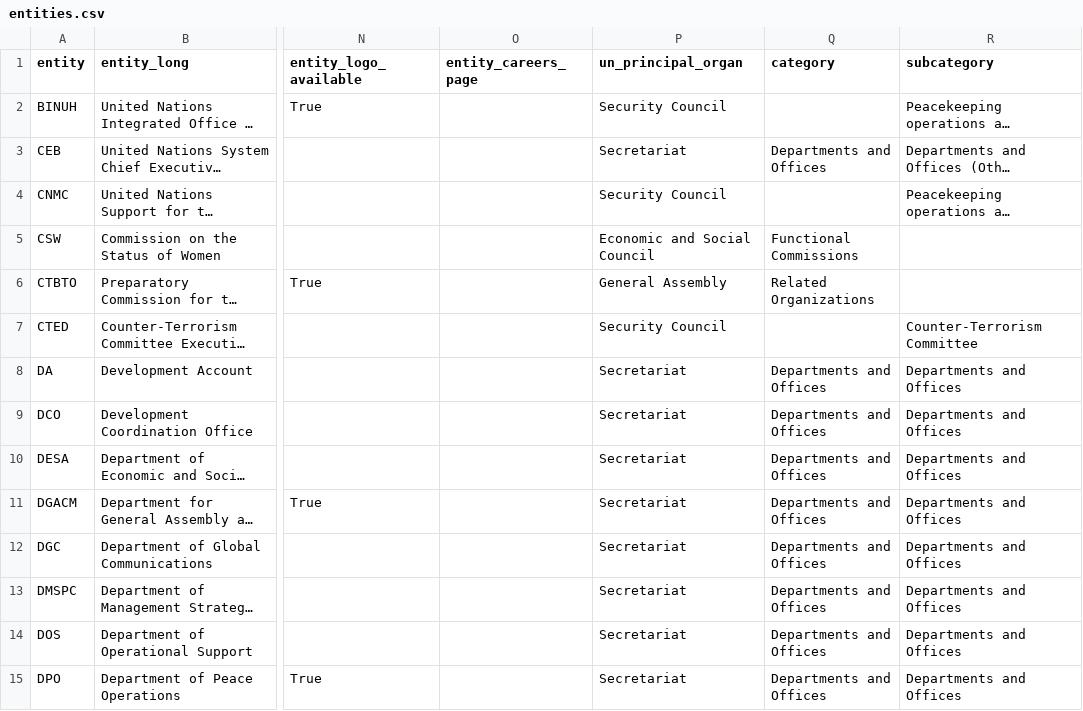
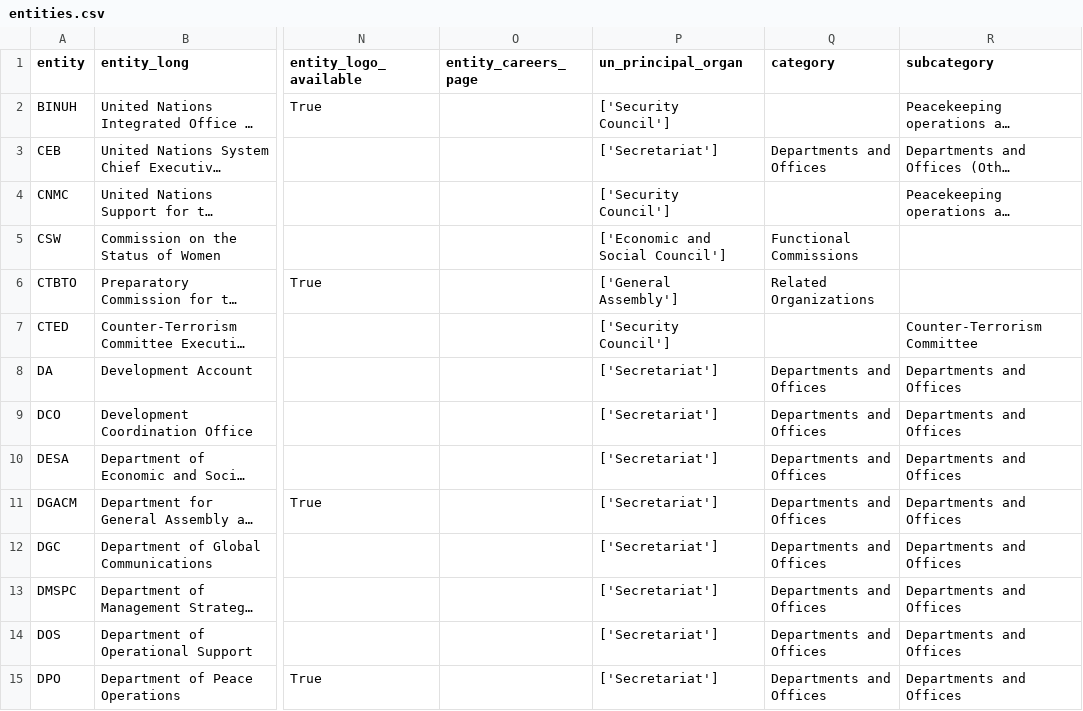
Before and after one commit to UN-EOSG-Analytics/un-system-chart-navigator, a CSV file: data/output/entities.csv, drawn as a sheet; only a part is shown, gaps mark what is left out; long unchanged cells end in …; the diff covers the shown part only; the diff names each change by its address in the sheet, - before the commit and + after, or states it on an @@ line.

```diff
--- a/data/output/entities.csv
+++ b/data/output/entities.csv
-P2 (un_principal_organ): Security Council
+P2 (un_principal_organ): ['Security Council']
-P3 (un_principal_organ): Secretariat
+P3 (un_principal_organ): ['Secretariat']
-P4 (un_principal_organ): Security Council
+P4 (un_principal_organ): ['Security Council']
-P5 (un_principal_organ): Economic and Social Council
+P5 (un_principal_organ): ['Economic and Social Council']
-P6 (un_principal_organ): General Assembly
+P6 (un_principal_organ): ['General Assembly']
-P7 (un_principal_organ): Security Council
+P7 (un_principal_organ): ['Security Council']
-P8:P15 (un_principal_organ): Secretariat
+P8:P15 (un_principal_organ): ['Secretariat']
```
Also changed, not shown: 2 added rows and 146 edited cells elsewhere in this file, data/input/input_entities.csv, data/output/mandate_entities.csv, 8 other files.
